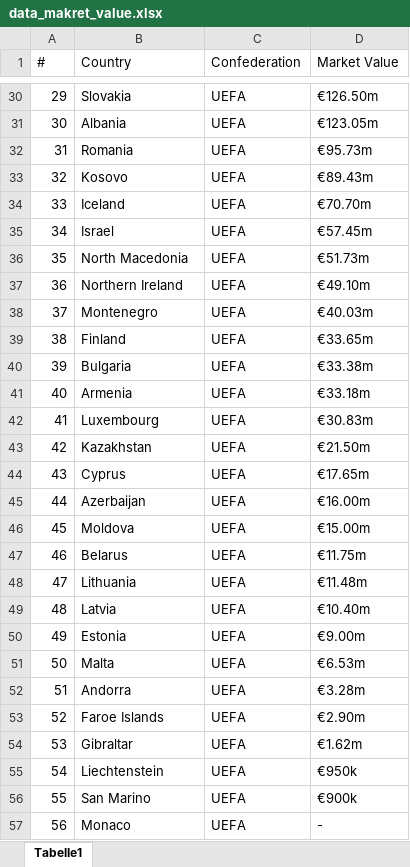
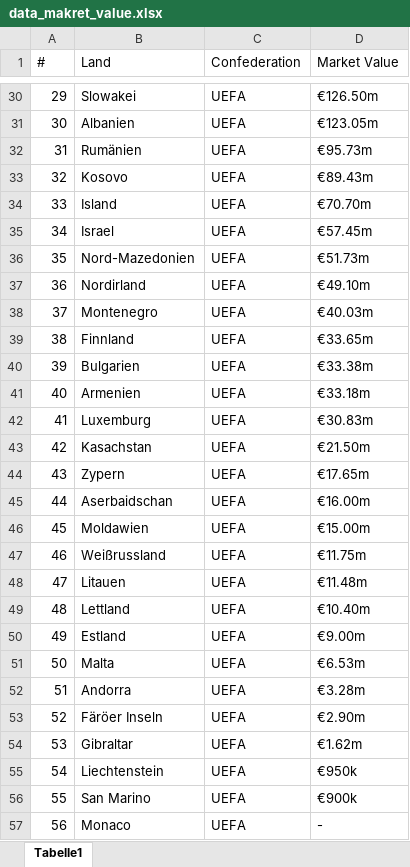
Before and after one commit to Sandra-Senn/propability_soccer_winning, an Excel workbook: data_makret_value.xlsx, sheet Tabelle1, drawn as a sheet; only a part is shown, gaps mark what is left out; values as stored, in another font and other column widths than the file's, no borders; the diff covers the shown part only; the diff names each change by its address in the sheet, - before the commit and + after, or states it on an @@ line.

```diff
--- a/data_makret_value.xlsx (sheet Tabelle1)
+++ b/data_makret_value.xlsx (sheet Tabelle1)
-B1: Country
+B1: Land
-B30 (Land): Slovakia
+B30 (Land): Slowakei
-B31 (Land): Albania
+B31 (Land): Albanien
-B32 (Land): Romania
+B32 (Land): Rumänien
-B34 (Land): Iceland
+B34 (Land): Island
-B36 (Land): North Macedonia
+B36 (Land): Nord-Mazedonien
-B37 (Land): Northern Ireland
+B37 (Land): Nordirland
-B39 (Land): Finland
+B39 (Land): Finnland
-B40 (Land): Bulgaria
+B40 (Land): Bulgarien
-B41 (Land): Armenia
+B41 (Land): Armenien
-B42 (Land): Luxembourg
+B42 (Land): Luxemburg
-B43 (Land): Kazakhstan
+B43 (Land): Kasachstan
-B44 (Land): Cyprus
+B44 (Land): Zypern
-B45 (Land): Azerbaijan
+B45 (Land): Aserbaidschan
-B46 (Land): Moldova
+B46 (Land): Moldawien
-B47 (Land): Belarus
+B47 (Land): Weißrussland
-B48 (Land): Lithuania
+B48 (Land): Litauen
-B49 (Land): Latvia
+B49 (Land): Lettland
-B50 (Land): Estonia
+B50 (Land): Estland
-B53 (Land): Faroe Islands
+B53 (Land): Färöer Inseln
```
Also changed, not shown: 25 edited cells elsewhere in this sheet, data_elo.xlsx, em_teams.xlsx, 1 other file.
